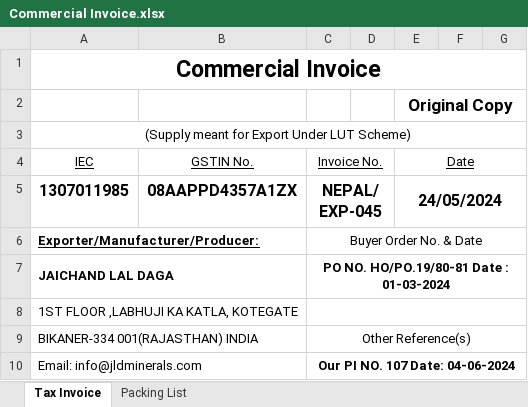
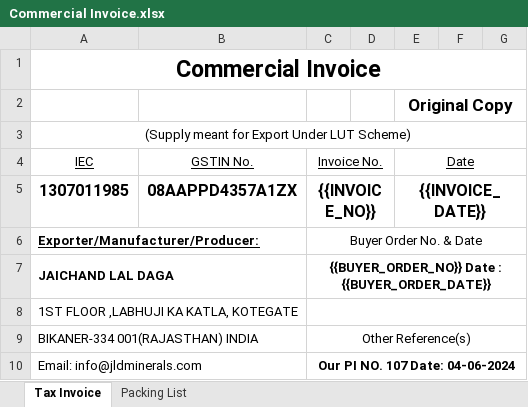
Before and after one commit to nikhilchandak2/JLD-OMS, an Excel workbook: Formats/Export/Commercial Invoice.xlsx, sheet Tax Invoice, drawn as a sheet; only a part is shown; values as stored, in another font and other column widths than the file's, no borders; the diff covers the shown part only; the diff names each change by its address in the sheet, - before the commit and + after, or states it on an @@ line.

```diff
--- a/Formats/Export/Commercial Invoice.xlsx (sheet Tax Invoice)
+++ b/Formats/Export/Commercial Invoice.xlsx (sheet Tax Invoice)
-C5 (Invoice No.): NEPAL/EXP-045
+C5 (Invoice No.): {{INVOICE_NO}}
-E5 (Date): 24/05/2024
+E5 (Date): {{INVOICE_DATE}}
-C7 (Invoice No.): PO NO. HO/PO.19/80-81 Date : 01-03-2024
+C7 (Invoice No.): {{BUYER_ORDER_NO}} Date : {{BUYER_ORDER_DATE}}
```
Also changed, not shown: 3 added rows, 3 removed rows, 7 edited cells and cell formats elsewhere in this sheet, sheet Packing List, 4 other files.
